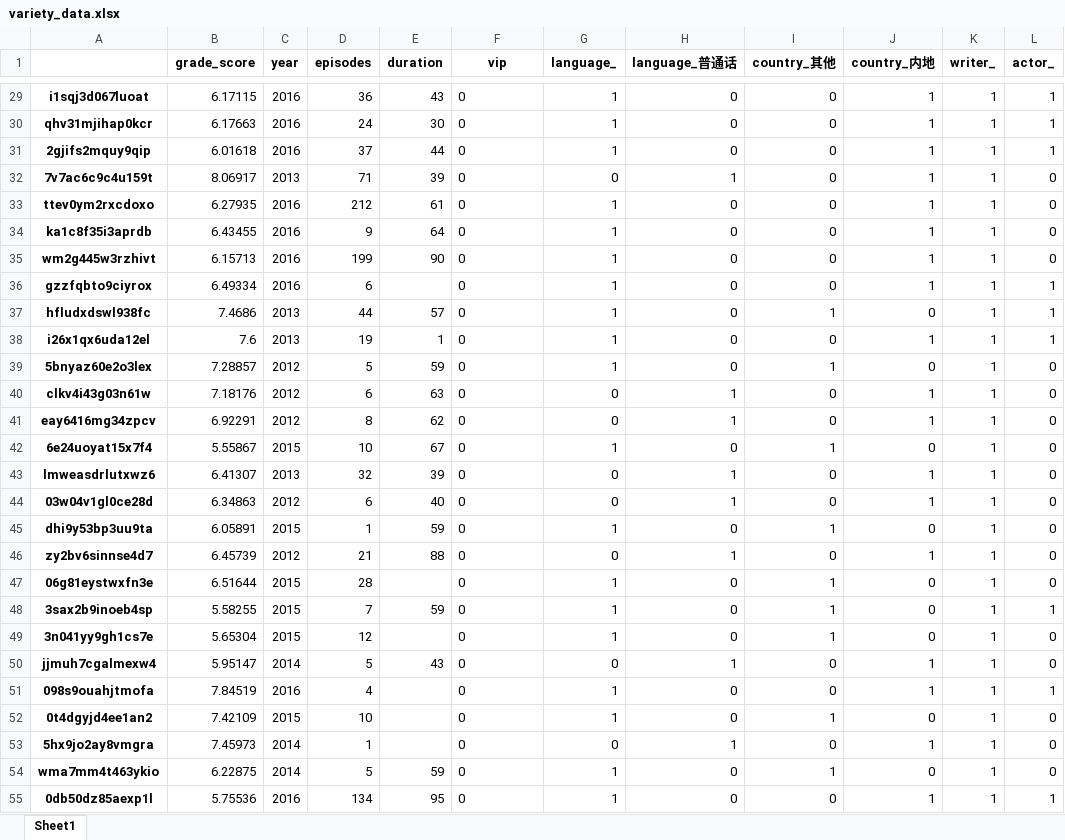
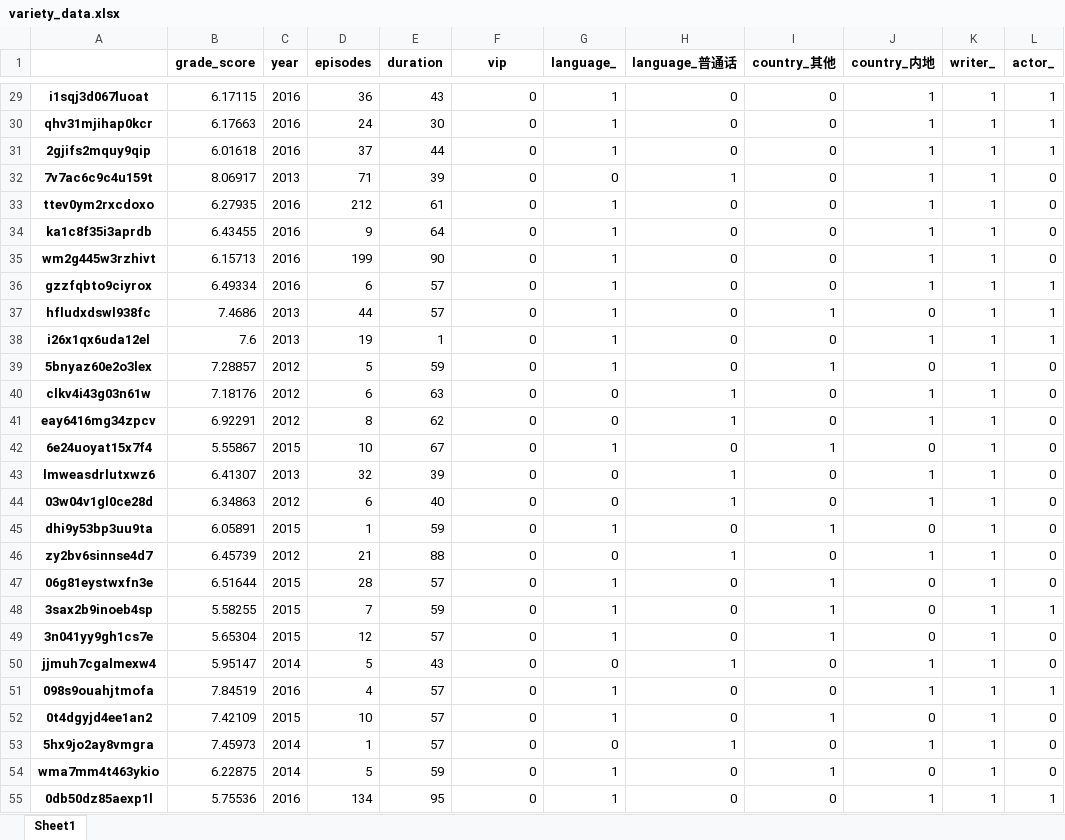
Before and after one commit to FeelCoolOne/similarity_recommend, an Excel workbook: data/variety_data.xlsx, sheet Sheet1, drawn as a sheet; only a part is shown, gaps mark what is left out; values as stored, in another font and other column widths than the file's, no borders; the diff covers the shown part only; the diff names each change by its address in the sheet, - before the commit and + after, or states it on an @@ line.

```diff
--- a/data/variety_data.xlsx (sheet Sheet1)
+++ b/data/variety_data.xlsx (sheet Sheet1)
-F29:F55 alignment: left
+F29:F55 alignment: right
-E36 (duration): (empty)
+E36 (duration): 57
-E47 (duration): (empty)
+E47 (duration): 57
-E49 (duration): (empty)
+E49 (duration): 57
-E51:E53 (duration): (empty)
+E51:E53 (duration): 57
```
Also changed, not shown: 18 edited cells and cell formats elsewhere in this sheet, data/cartoon_data.xlsx, data/doc_data.xlsx, 12 other files.
